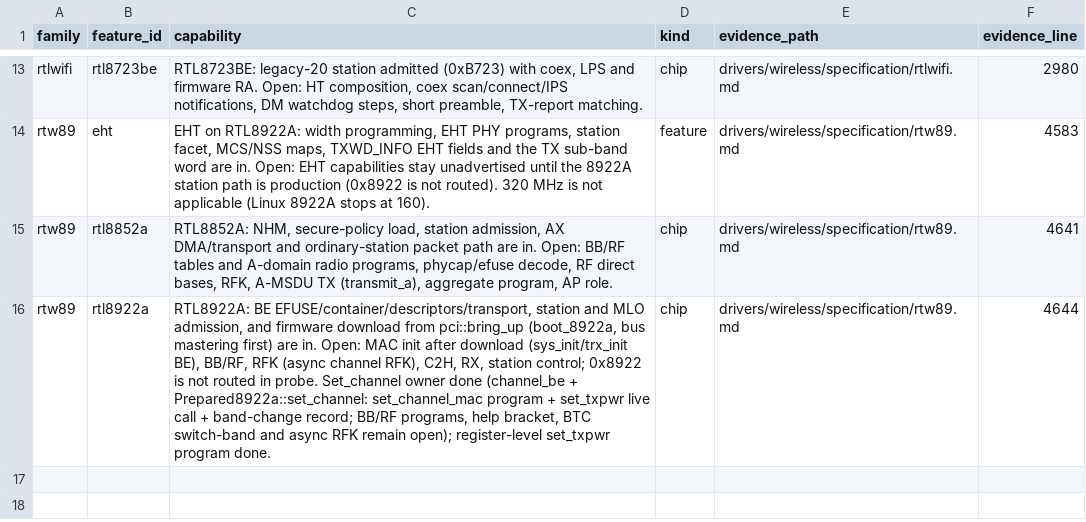
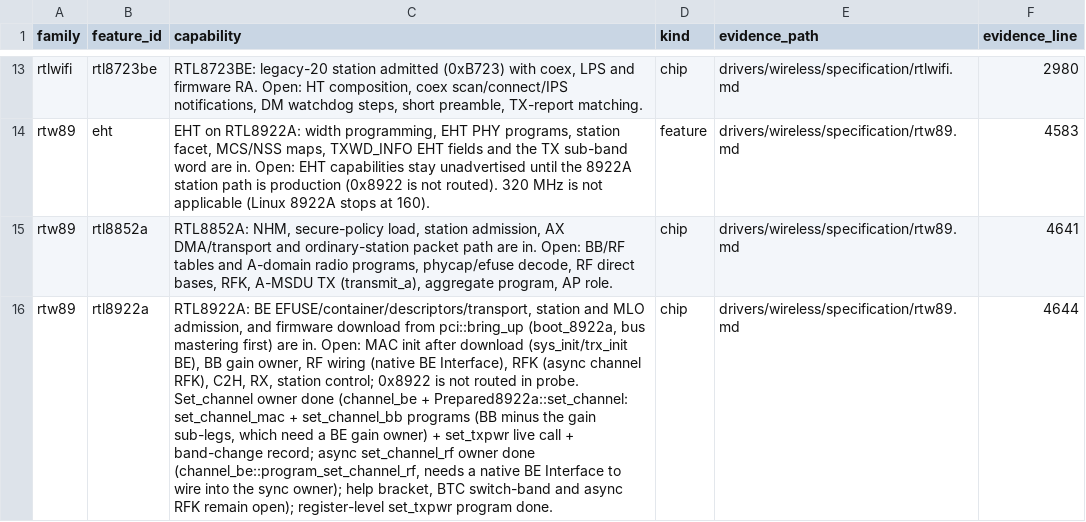
Before and after one commit to hodgesds/narf, a TSV file: drivers/wireless/research/remaining-features.tsv, drawn as a sheet; only a part is shown, gaps mark what is left out; the diff names each change by its address in the sheet, - before the commit and + after, or states it on an @@ line.

```diff
--- a/drivers/wireless/research/remaining-features.tsv
+++ b/drivers/wireless/research/remaining-features.tsv
-C16 (capability): …(sys_init/trx_init BE), BB/RF, RFK (async channel RFK), C2H, RX, station control; 0x8922 is not routed in probe. Set_channel owner done (channel_be + Prepared8922a::set_channel: set_channel_mac program + set_txpwr live call + band-change record; BB/RF programs, help bracket,…
+C16 (capability): …(sys_init/trx_init BE), BB gain owner, RF wiring (native BE Interface), RFK (async channel RFK), C2H, RX, station control; 0x8922 is not routed in probe. Set_channel owner done (channel_be + Prepared8922a::set_channel: set_channel_mac + set_channel_bb programs (BB minus the gain sub-legs, which need a BE gain owner) + set_txpwr live call + band-change record; async set_channel_rf owner done (channel_be::program_set_channel_rf, needs a native BE Interface to wire into the sync owner); help bracket,…
```
Also changed, not shown: 5 other files.
